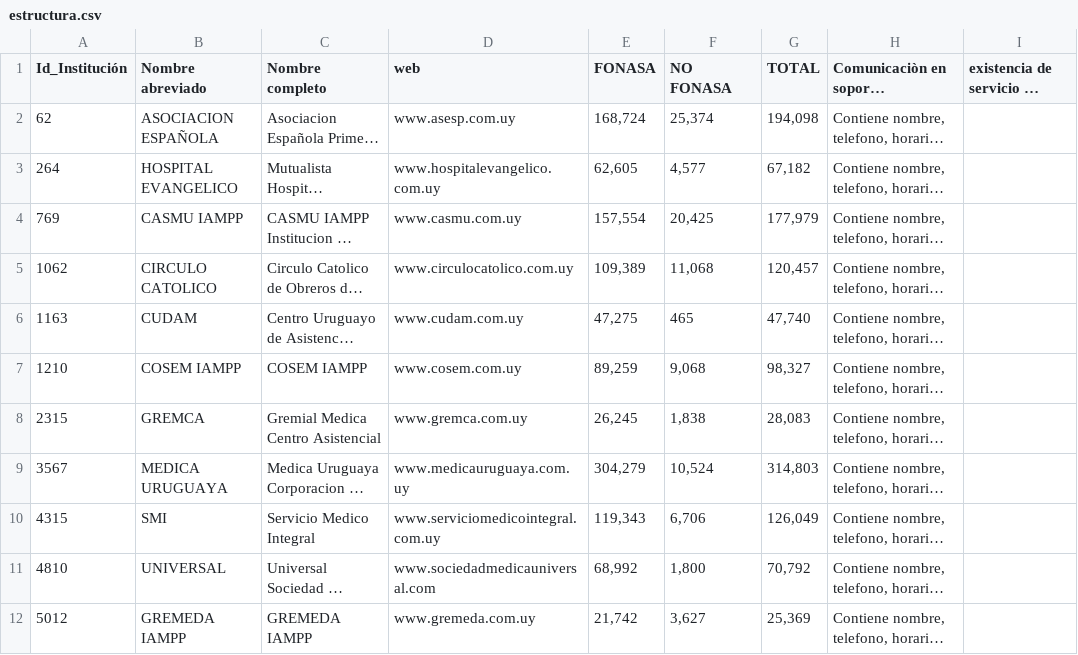
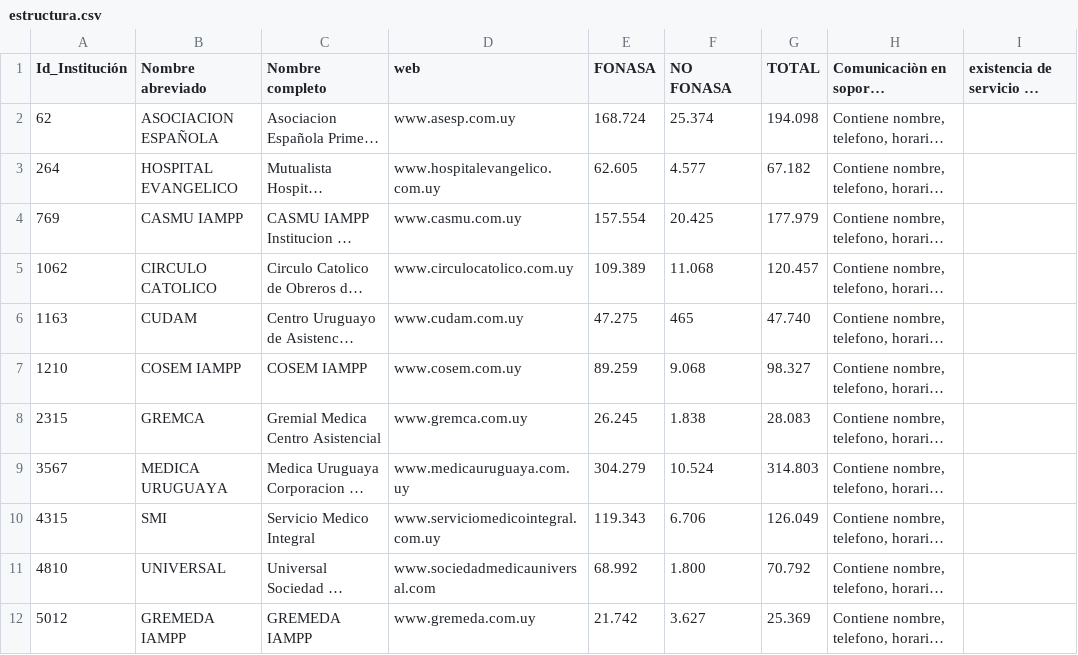
Before and after one commit to datauy/ATuServicio, a CSV file: db/data/2024-1/estructura.csv, drawn as a sheet; only a part is shown; long unchanged cells end in …; the diff covers the shown part only; the diff names each change by its address in the sheet, - before the commit and + after, or states it on an @@ line.

```diff
--- a/db/data/2024-1/estructura.csv
+++ b/db/data/2024-1/estructura.csv
-E2 (FONASA): 168,724
+E2 (FONASA): 168.724
-F2 (NO FONASA): 25,374
+F2 (NO FONASA): 25.374
-G2 (TOTAL): 194,098
+G2 (TOTAL): 194.098
-E3 (FONASA): 62,605
+E3 (FONASA): 62.605
-F3 (NO FONASA): 4,577
+F3 (NO FONASA): 4.577
-G3 (TOTAL): 67,182
+G3 (TOTAL): 67.182
-E4 (FONASA): 157,554
+E4 (FONASA): 157.554
-F4 (NO FONASA): 20,425
+F4 (NO FONASA): 20.425
-G4 (TOTAL): 177,979
+G4 (TOTAL): 177.979
-E5 (FONASA): 109,389
+E5 (FONASA): 109.389
-F5 (NO FONASA): 11,068
+F5 (NO FONASA): 11.068
-G5 (TOTAL): 120,457
+G5 (TOTAL): 120.457
-E6 (FONASA): 47,275
+E6 (FONASA): 47.275
-G6 (TOTAL): 47,740
+G6 (TOTAL): 47.740
-E7 (FONASA): 89,259
+E7 (FONASA): 89.259
-F7 (NO FONASA): 9,068
+F7 (NO FONASA): 9.068
-G7 (TOTAL): 98,327
+G7 (TOTAL): 98.327
-E8 (FONASA): 26,245
+E8 (FONASA): 26.245
-F8 (NO FONASA): 1,838
+F8 (NO FONASA): 1.838
-G8 (TOTAL): 28,083
+G8 (TOTAL): 28.083
-E9 (FONASA): 304,279
+E9 (FONASA): 304.279
-F9 (NO FONASA): 10,524
+F9 (NO FONASA): 10.524
-G9 (TOTAL): 314,803
+G9 (TOTAL): 314.803
-E10 (FONASA): 119,343
+E10 (FONASA): 119.343
-F10 (NO FONASA): 6,706
+F10 (NO FONASA): 6.706
-G10 (TOTAL): 126,049
+G10 (TOTAL): 126.049
-E11 (FONASA): 68,992
+E11 (FONASA): 68.992
-F11 (NO FONASA): 1,800
+F11 (NO FONASA): 1.800
-G11 (TOTAL): 70,792
+G11 (TOTAL): 70.792
-E12 (FONASA): 21,742
+E12 (FONASA): 21.742
-F12 (NO FONASA): 3,627
+F12 (NO FONASA): 3.627
-G12 (TOTAL): 25,369
+G12 (TOTAL): 25.369
```
Also changed, not shown: 88 edited cells elsewhere in this file, db/data/2024-1/precios.csv, 2 other files.
